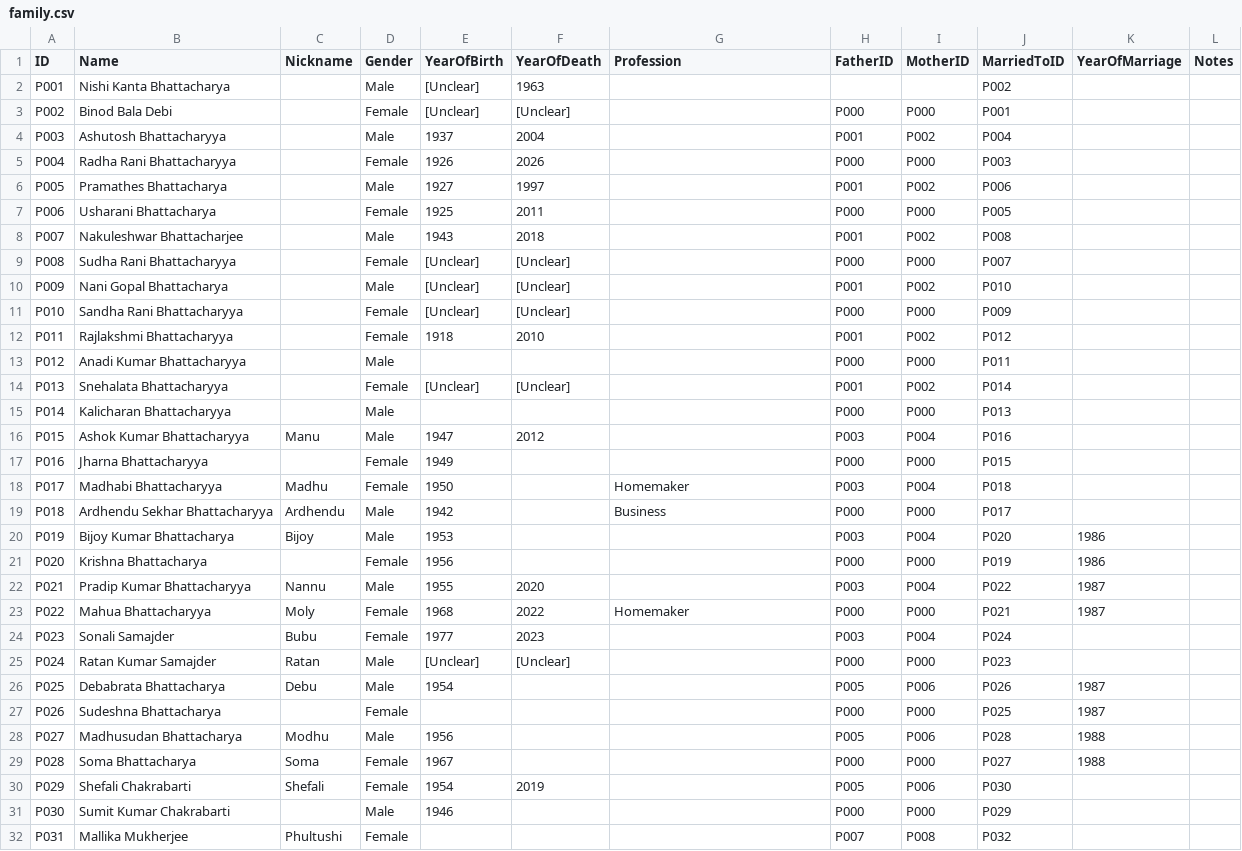
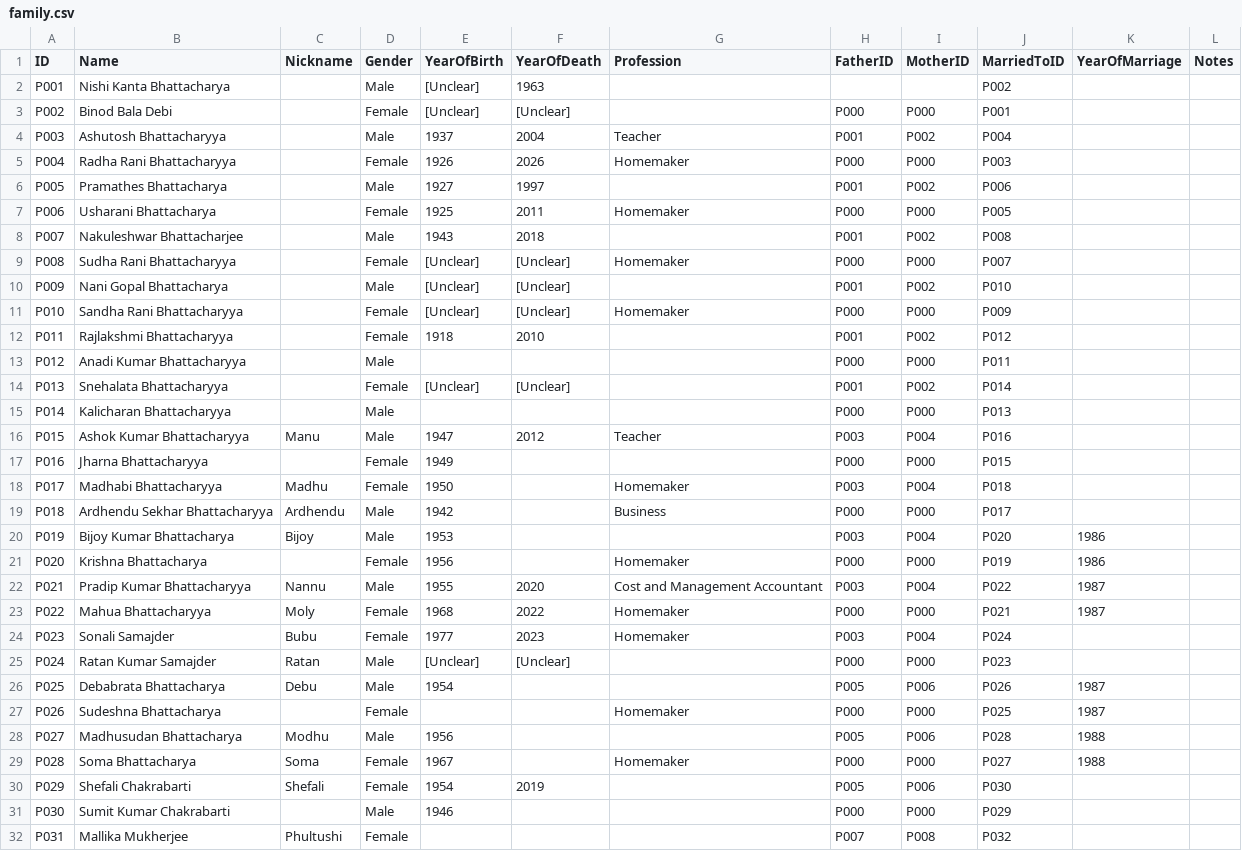
Before and after one commit to react117/cn-fam-tree, a CSV file: data/family.csv, drawn as a sheet; only a part is shown; the diff covers the shown part only.

```diff
--- a/data/family.csv
+++ b/data/family.csv
@@ -3,10 +3,10 @@ P001,Nishi Kanta Bhattacharya,,Male,[Unclear],1963,,,,P002,,
 P002,Binod Bala Debi,,Female,[Unclear],[Unclear],,P000,P000,P001,,
-P003,Ashutosh Bhattacharyya,,Male,1937,2004,,P001,P002,P004,,
-P004,Radha Rani Bhattacharyya,,Female,1926,2026,,P000,P000,P003,,
+P003,Ashutosh Bhattacharyya,,Male,1937,2004,Teacher,P001,P002,P004,,
+P004,Radha Rani Bhattacharyya,,Female,1926,2026,Homemaker,P000,P000,P003,,
 P005,Pramathes Bhattacharya,,Male,1927,1997,,P001,P002,P006,,
-P006,Usharani Bhattacharya,,Female,1925,2011,,P000,P000,P005,,
+P006,Usharani Bhattacharya,,Female,1925,2011,Homemaker,P000,P000,P005,,
 P007,Nakuleshwar Bhattacharjee,,Male,1943,2018,,P001,P002,P008,,
-P008,Sudha Rani Bhattacharyya,,Female,[Unclear],[Unclear],,P000,P000,P007,,
+P008,Sudha Rani Bhattacharyya,,Female,[Unclear],[Unclear],Homemaker,P000,P000,P007,,
 P009,Nani Gopal Bhattacharya,,Male,[Unclear],[Unclear],,P001,P002,P010,,
-P010,Sandha Rani Bhattacharyya,,Female,[Unclear],[Unclear],,P000,P000,P009,,
+P010,Sandha Rani Bhattacharyya,,Female,[Unclear],[Unclear],Homemaker,P000,P000,P009,,
 P011,Rajlakshmi Bhattacharyya,,Female,1918,2010,,P001,P002,P012,,
@@ -15,3 +15,3 @@ P013,Snehalata Bhattacharyya,,Female,[Unclear],[Unclear],,P001,P002,P014,,
 P014,Kalicharan Bhattacharyya,,Male,,,,P000,P000,P013,,
-P015,Ashok Kumar Bhattacharyya,Manu,Male,1947,2012,,P003,P004,P016,,
+P015,Ashok Kumar Bhattacharyya,Manu,Male,1947,2012,Teacher,P003,P004,P016,,
 P016,Jharna Bhattacharyya,,Female,1949,,,P000,P000,P015,,
@@ -20,11 +20,11 @@ P018,Ardhendu Sekhar Bhattacharyya,Ardhendu ,Male,1942,,Business,P000,P000,P017,
 P019,Bijoy Kumar Bhattacharya,Bijoy,Male,1953,,,P003,P004,P020,1986,
-P020,Krishna Bhattacharya,,Female,1956,,,P000,P000,P019,1986,
-P021,Pradip Kumar Bhattacharyya,Nannu,Male,1955,2020,,P003,P004,P022,1987,
+P020,Krishna Bhattacharya,,Female,1956,,Homemaker,P000,P000,P019,1986,
+P021,Pradip Kumar Bhattacharyya,Nannu,Male,1955,2020,Cost and Management Accountant,P003,P004,P022,1987,
 P022,Mahua Bhattacharyya,Moly,Female,1968,2022,Homemaker,P000,P000,P021,1987,
-P023,Sonali Samajder,Bubu,Female,1977,2023,,P003,P004,P024,,
+P023,Sonali Samajder,Bubu,Female,1977,2023,Homemaker,P003,P004,P024,,
 P024,Ratan Kumar Samajder,Ratan,Male,[Unclear],[Unclear],,P000,P000,P023,,
 P025,Debabrata Bhattacharya,Debu,Male,1954,,,P005,P006,P026,1987,
-P026,Sudeshna Bhattacharya,,Female,,,,P000,P000,P025,1987,
+P026,Sudeshna Bhattacharya,,Female,,,Homemaker,P000,P000,P025,1987,
 P027,Madhusudan Bhattacharya,Modhu,Male,1956,,,P005,P006,P028,1988,
-P028,Soma Bhattacharya,Soma,Female,1967,,,P000,P000,P027,1988,
+P028,Soma Bhattacharya,Soma,Female,1967,,Homemaker,P000,P000,P027,1988,
 P029,Shefali Chakrabarti,Shefali,Female,1954,2019,,P005,P006,P030,,
```
Also changed, not shown: 3 edited cells elsewhere in this file, 1 other file.
